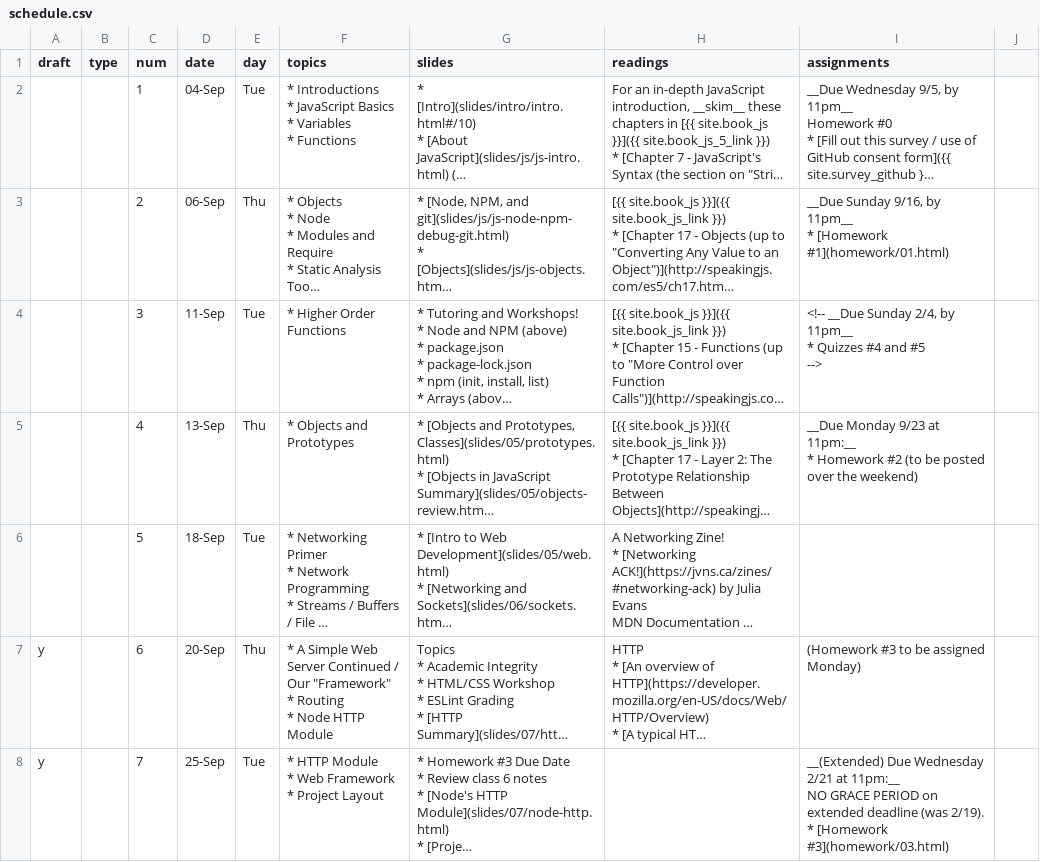
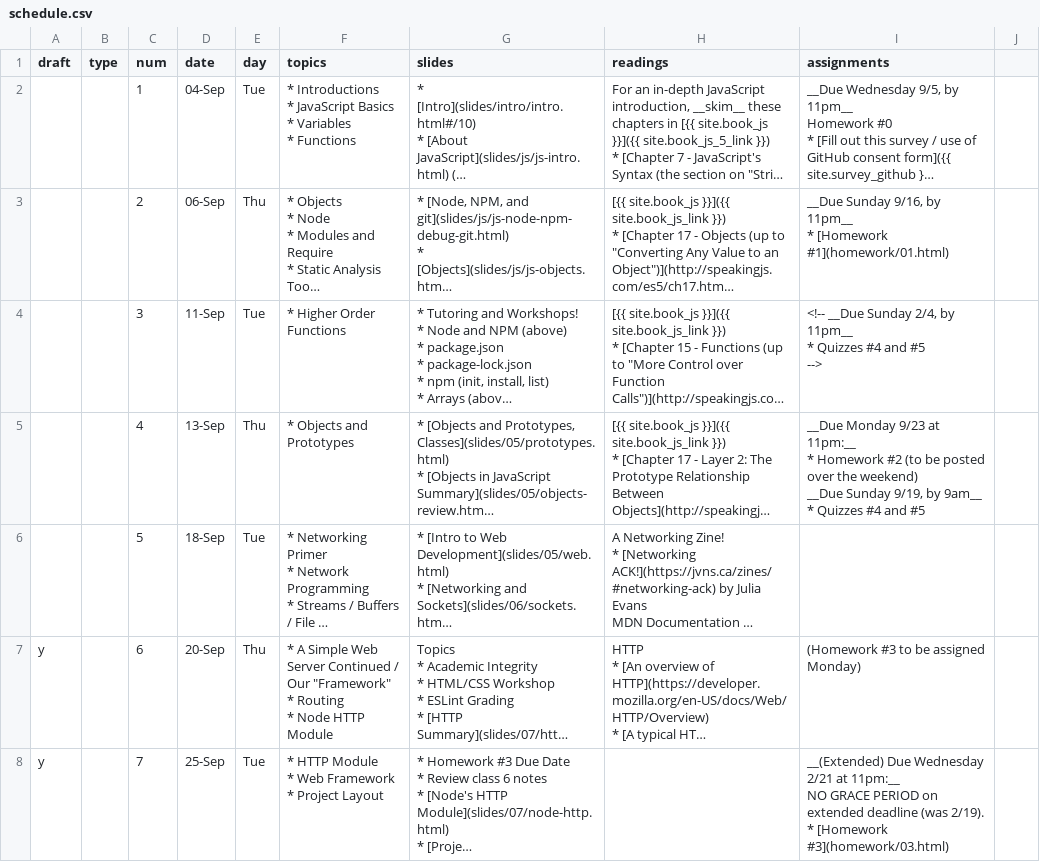
Before and after one commit to foureyes/csci-ua.0480-fall2018-001-003, a CSV file: _data/schedule.csv, drawn as a sheet; only a part is shown; long unchanged cells end in …; ↵ is a line break in a cell; the diff names each change by its address in the sheet, - before the commit and + after, or states it on an @@ line.

Commit message:
add quizzes 4 and 5

```diff
--- a/_data/schedule.csv
+++ b/_data/schedule.csv
-I5 (assignments): …the weekend)
+I5 (assignments): …the weekend) ↵ __Due Sunday 9/19, by 9am__ ↵ * Quizzes #4 and #5
```
